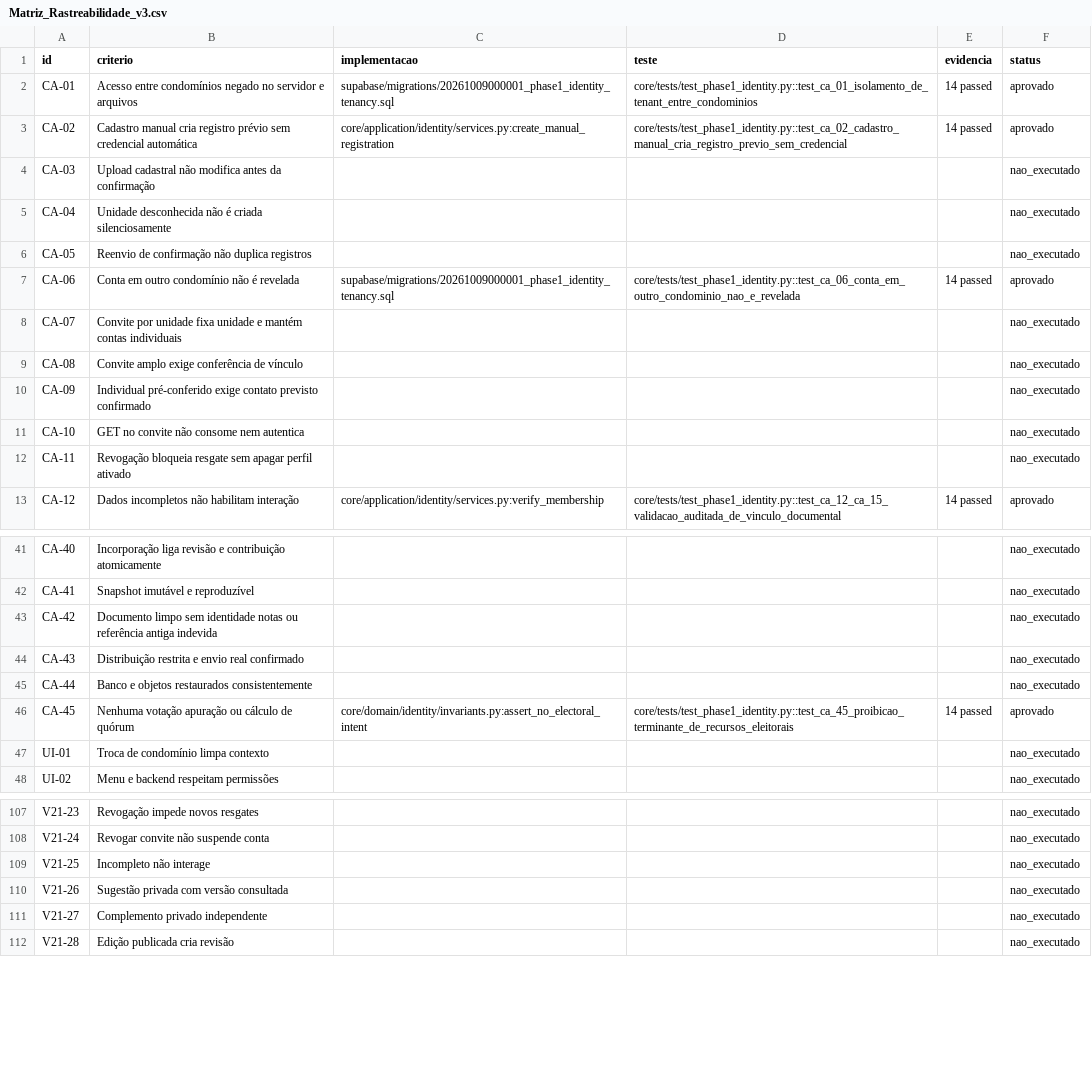
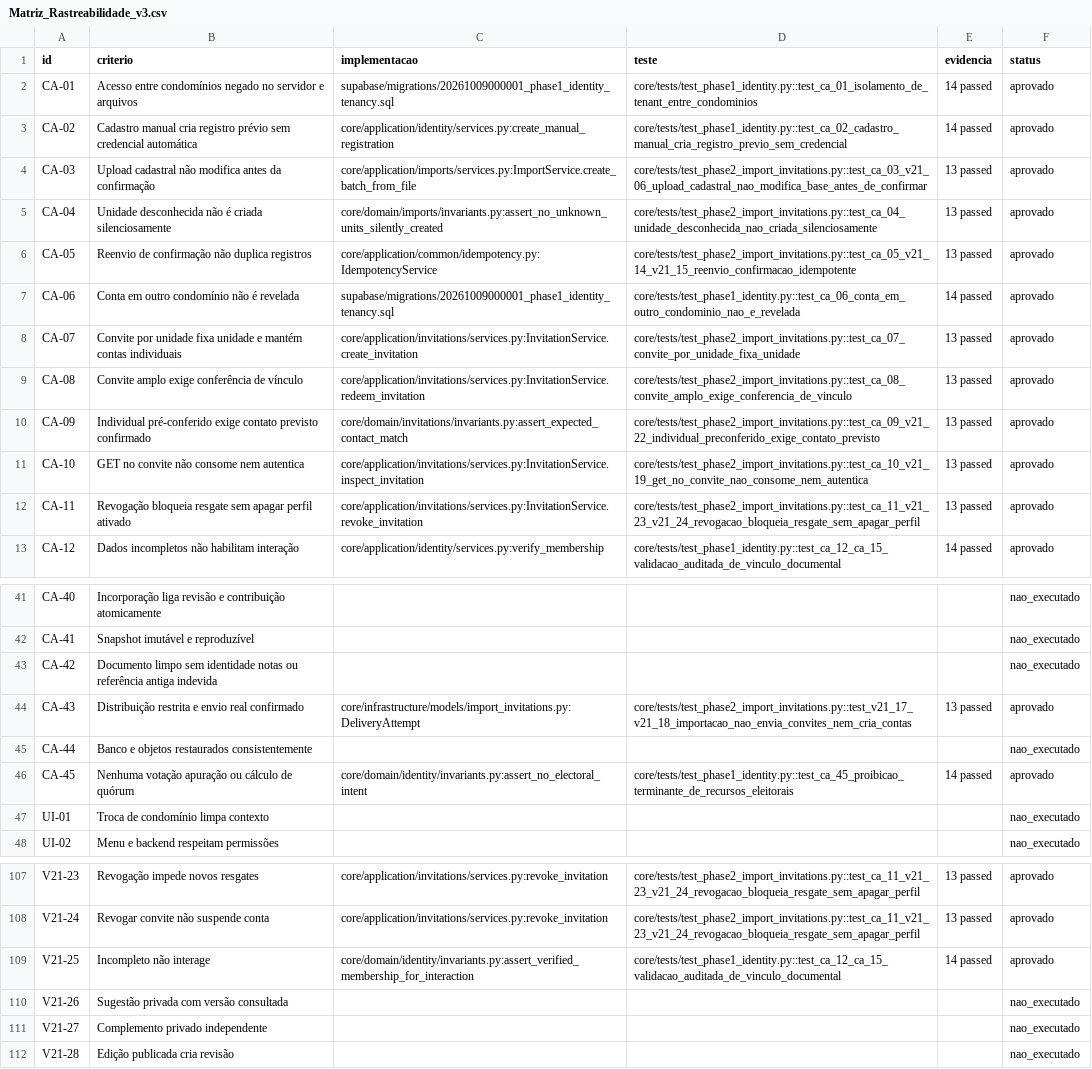
Before and after one commit to fksindico/CONDOC, a CSV file: docs/security/Matriz_Rastreabilidade_v3.csv, drawn as a sheet; only a part is shown, gaps mark what is left out; the diff covers the shown part only; the diff names each change by its address in the sheet, - before the commit and + after, or states it on an @@ line.

```diff
--- a/docs/security/Matriz_Rastreabilidade_v3.csv
+++ b/docs/security/Matriz_Rastreabilidade_v3.csv
-C4 (implementacao): (empty)
+C4 (implementacao): core/application/imports/services.py:ImportService.create_batch_from_file
-D4 (teste): (empty)
+D4 (teste): core/tests/test_phase2_import_invitations.py::test_ca_03_v21_06_upload_cadastral_nao_modifica_base_antes_de_confirmar
-E4:E6 (evidencia): (empty)
+E4:E6 (evidencia): 13 passed
-F4:F6 (status): nao_executado
+F4:F6 (status): aprovado
-C5 (implementacao): (empty)
+C5 (implementacao): core/domain/imports/invariants.py:assert_no_unknown_units_silently_created
-D5 (teste): (empty)
+D5 (teste): core/tests/test_phase2_import_invitations.py::test_ca_04_unidade_desconhecida_nao_criada_silenciosamente
-C6 (implementacao): (empty)
+C6 (implementacao): core/application/common/idempotency.py:IdempotencyService
-D6 (teste): (empty)
+D6 (teste): core/tests/test_phase2_import_invitations.py::test_ca_05_v21_14_v21_15_reenvio_confirmacao_idempotente
-C8 (implementacao): (empty)
+C8 (implementacao): core/application/invitations/services.py:InvitationService.create_invitation
-D8 (teste): (empty)
+D8 (teste): core/tests/test_phase2_import_invitations.py::test_ca_07_convite_por_unidade_fixa_unidade
-E8:E12 (evidencia): (empty)
+E8:E12 (evidencia): 13 passed
-F8:F12 (status): nao_executado
+F8:F12 (status): aprovado
-C9 (implementacao): (empty)
+C9 (implementacao): core/application/invitations/services.py:InvitationService.redeem_invitation
-D9 (teste): (empty)
+D9 (teste): core/tests/test_phase2_import_invitations.py::test_ca_08_convite_amplo_exige_conferencia_de_vinculo
-C10 (implementacao): (empty)
+C10 (implementacao): core/domain/invitations/invariants.py:assert_expected_contact_match
-D10 (teste): (empty)
+D10 (teste): core/tests/test_phase2_import_invitations.py::test_ca_09_v21_22_individual_preconferido_exige_contato_previsto
-C11 (implementacao): (empty)
+C11 (implementacao): core/application/invitations/services.py:InvitationService.inspect_invitation
-D11 (teste): (empty)
+D11 (teste): core/tests/test_phase2_import_invitations.py::test_ca_10_v21_19_get_no_convite_nao_consome_nem_autentica
-C12 (implementacao): (empty)
+C12 (implementacao): core/application/invitations/services.py:InvitationService.revoke_invitation
-D12 (teste): (empty)
+D12 (teste): core/tests/test_phase2_import_invitations.py::test_ca_11_v21_23_v21_24_revogacao_bloqueia_resgate_sem_apagar_perfil
-C44 (implementacao): (empty)
+C44 (implementacao): core/infrastructure/models/import_invitations.py:DeliveryAttempt
-D44 (teste): (empty)
+D44 (teste): core/tests/test_phase2_import_invitations.py::test_v21_17_v21_18_importacao_nao_envia_convites_nem_cria_contas
-E44 (evidencia): (empty)
+E44 (evidencia): 13 passed
-F44 (status): nao_executado
+F44 (status): aprovado
-C107:C108 (implementacao): (empty)
+C107:C108 (implementacao): core/application/invitations/services.py:revoke_invitation
-D107:D108 (teste): (empty)
+D107:D108 (teste): core/tests/test_phase2_import_invitations.py::test_ca_11_v21_23_v21_24_revogacao_bloqueia_resgate_sem_apagar_perfil
-E107:E108 (evidencia): (empty)
+E107:E108 (evidencia): 13 passed
-F107:F109 (status): nao_executado
+F107:F109 (status): aprovado
-C109 (implementacao): (empty)
+C109 (implementacao): core/domain/identity/invariants.py:assert_verified_membership_for_interaction
-D109 (teste): (empty)
+D109 (teste): core/tests/test_phase1_identity.py::test_ca_12_ca_15_validacao_auditada_de_vinculo_documental
-E109 (evidencia): (empty)
+E109 (evidencia): 14 passed
```
Also changed, not shown: 68 edited cells elsewhere in this file, 15 other files.
